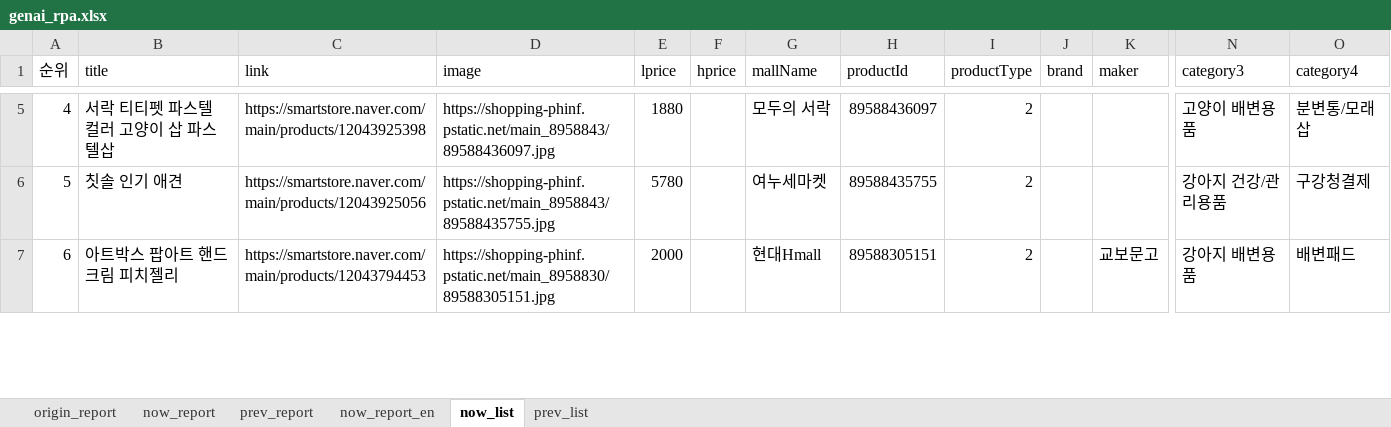
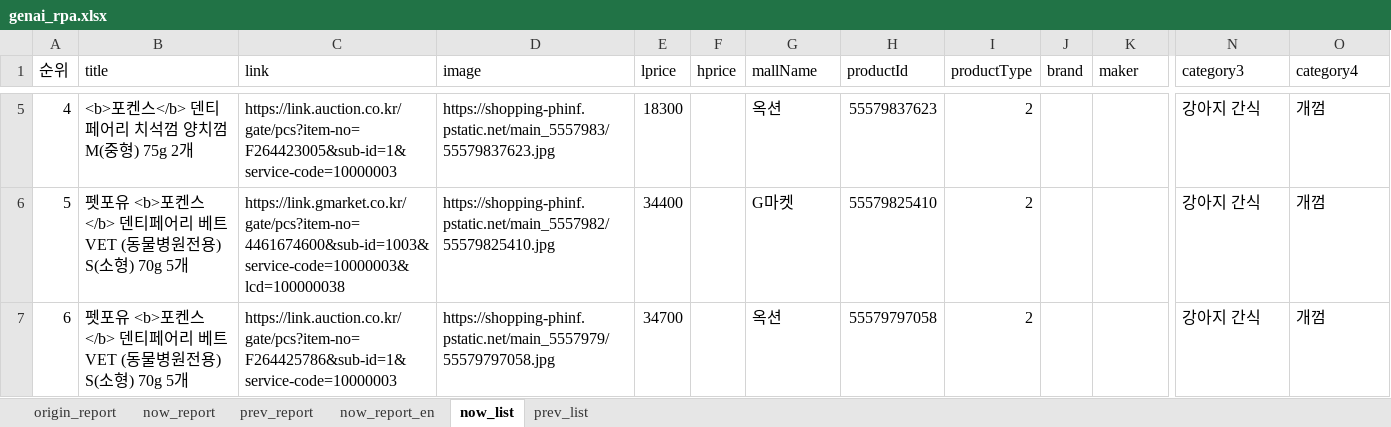
Before and after one commit to onizuka-38/ai_x, an Excel workbook: source/09_GenerativeAI_RPA/genai_rpa.xlsx, sheet now_list, drawn as a sheet; only a part is shown, gaps mark what is left out; values as stored, in another font and other column widths than the file's, no borders; the diff covers the shown part only; the diff names each change by its address in the sheet, - before the commit and + after, or states it on an @@ line.

```diff
--- a/source/09_GenerativeAI_RPA/genai_rpa.xlsx (sheet now_list)
+++ b/source/09_GenerativeAI_RPA/genai_rpa.xlsx (sheet now_list)
-B5 (title): 서락 티티펫 파스텔 컬러 고양이 삽 파스텔삽
+B5 (title): <b>포켄스</b> 덴티페어리 치석껌 양치껌 M(중형) 75g 2개
-C5 (link): https://smartstore.naver.com/main/products/12043925398
+C5 (link): https://link.auction.co.kr/gate/pcs?item-no=F264423005&sub-id=1&service-code=10000003
-D5 (image): https://shopping-phinf.pstatic.net/main_8958843/89588436097.jpg
+D5 (image): https://shopping-phinf.pstatic.net/main_5557983/55579837623.jpg
-E5 (lprice): 1880
+E5 (lprice): 18300
-G5 (mallName): 모두의 서락
+G5 (mallName): 옥션
-H5 (productId): 89588436097
+H5 (productId): 55579837623
-N5 (category3): 고양이 배변용품
+N5 (category3): 강아지 간식
-O5 (category4): 분변통/모래삽
+O5 (category4): 개껌
-B6 (title): 칫솔 인기 애견
+B6 (title): 펫포유 <b>포켄스</b> 덴티페어리 베트 VET (동물병원전용) S(소형) 70g 5개
-C6 (link): https://smartstore.naver.com/main/products/12043925056
+C6 (link): https://link.gmarket.co.kr/gate/pcs?item-no=4461674600&sub-id=1003&service-code=10000003&lcd=100000038
-D6 (image): https://shopping-phinf.pstatic.net/main_8958843/89588435755.jpg
+D6 (image): https://shopping-phinf.pstatic.net/main_5557982/55579825410.jpg
-E6 (lprice): 5780
+E6 (lprice): 34400
-G6 (mallName): 여누세마켓
+G6 (mallName): G마켓
-H6 (productId): 89588435755
+H6 (productId): 55579825410
-N6 (category3): 강아지 건강/관리용품
+N6 (category3): 강아지 간식
-O6 (category4): 구강청결제
+O6 (category4): 개껌
-B7 (title): 아트박스 팝아트 핸드크림 피치젤리
+B7 (title): 펫포유 <b>포켄스</b> 덴티페어리 베트 VET (동물병원전용) S(소형) 70g 5개
-C7 (link): https://smartstore.naver.com/main/products/12043794453
+C7 (link): https://link.auction.co.kr/gate/pcs?item-no=F264425786&sub-id=1&service-code=10000003
-D7 (image): https://shopping-phinf.pstatic.net/main_8958830/89588305151.jpg
+D7 (image): https://shopping-phinf.pstatic.net/main_5557979/55579797058.jpg
-E7 (lprice): 2000
+E7 (lprice): 34700
-G7 (mallName): 현대Hmall
+G7 (mallName): 옥션
-H7 (productId): 89588305151
+H7 (productId): 55579797058
-K7 (maker): 교보문고
+K7 (maker): (empty)
-N7 (category3): 강아지 배변용품
+N7 (category3): 강아지 간식
-O7 (category4): 배변패드
+O7 (category4): 개껌
```
Also changed, not shown: 147 edited cells elsewhere in this sheet, sheet prev_list, sheet now_report, sheet prev_report, 4 other files.
